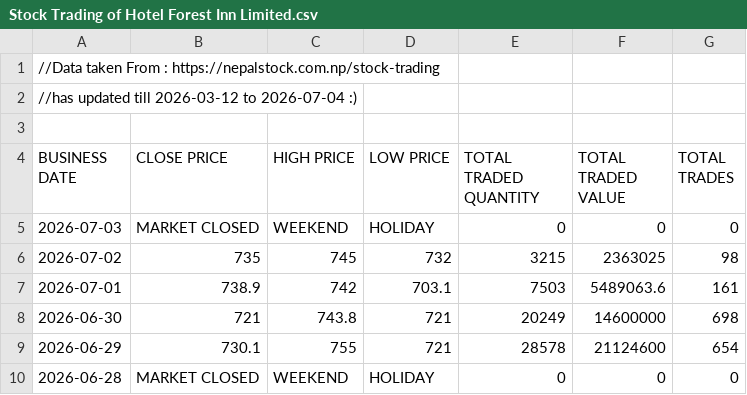
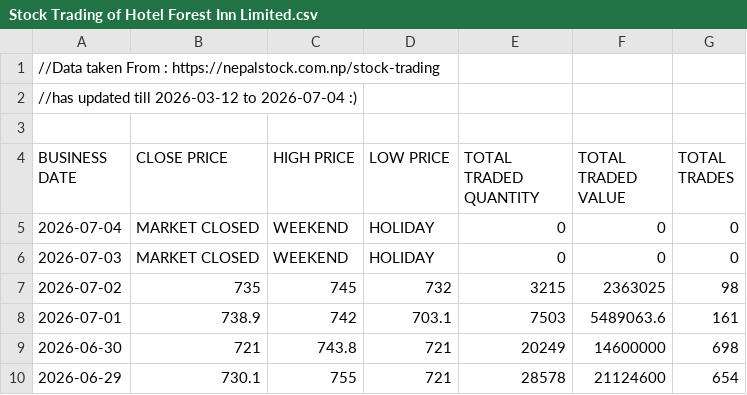
Before and after one commit to sushanttds-jpg/HfIN_Analysis_Using_Python, a CSV file: Stock Trading of Hotel Forest Inn Limited.csv, drawn as a sheet; only a part is shown; the shorter side is filled out with more unchanged rows; the diff names each change by its address in the sheet, - before the commit and + after, or states it on an @@ line.

Commit message:
Update Stock Trading of Hotel Forest Inn Limited.csv

```diff
--- a/Stock Trading of Hotel Forest Inn Limited.csv
+++ b/Stock Trading of Hotel Forest Inn Limited.csv
+row 5: 2026-07-04 | MARKET CLOSED | WEEKEND | HOLIDAY | 0 | 0 | 0
```
